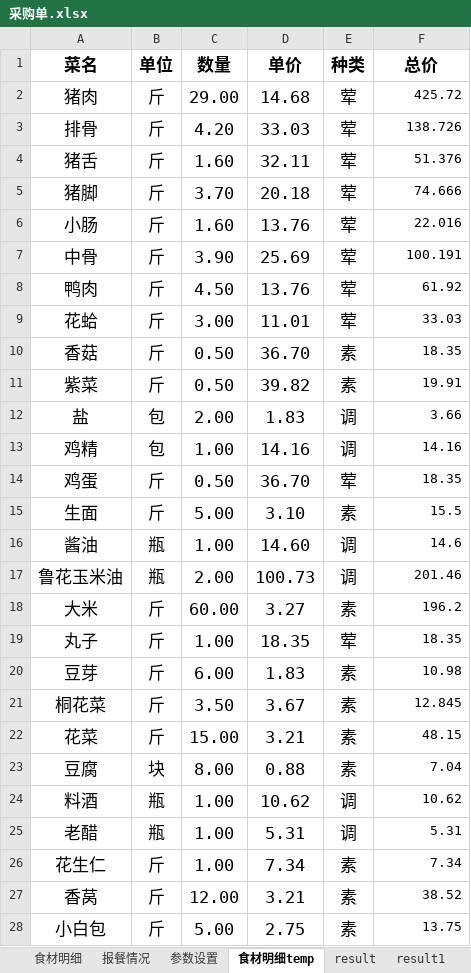
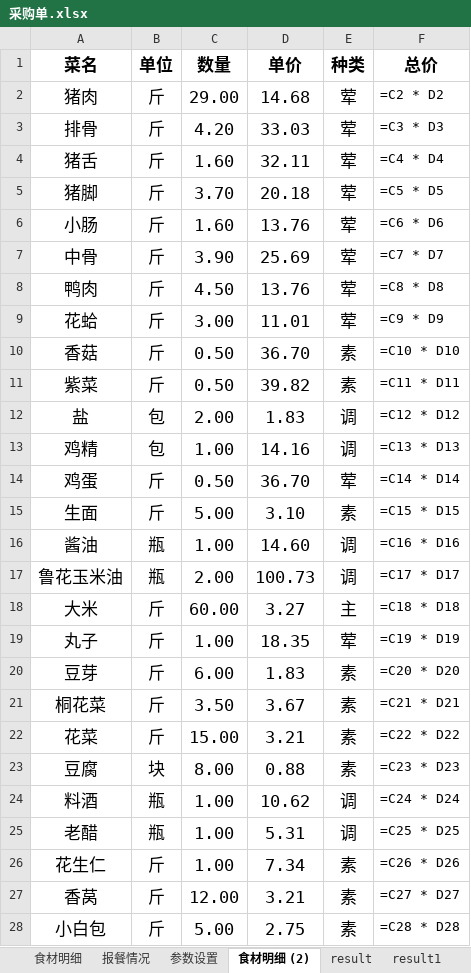
Before and after one commit to popobo/mealsFormulator, an Excel workbook: PythonScript/采购单.xlsx, sheet 食材明细 (2), drawn as a sheet; only a part is shown; values as stored, in another font and other column widths than the file's, no borders; formulas without a stored value are shown as written; the diff covers the shown part only; the diff names each change by its address in the sheet, - before the commit and + after, or states it on an @@ line.

```diff
--- a/PythonScript/采购单.xlsx (sheet 食材明细 (2))
+++ b/PythonScript/采购单.xlsx (sheet 食材明细 (2))
-sheet tab: 食材明细temp
+sheet tab: 食材明细 (2)
-F2 (总价): 425.72
+F2 (总价): =C2 * D2
-F3 (总价): 138.726
+F3 (总价): =C3 * D3
-F4 (总价): 51.376
+F4 (总价): =C4 * D4
-F5 (总价): 74.666
+F5 (总价): =C5 * D5
-F6 (总价): 22.016
+F6 (总价): =C6 * D6
-F7 (总价): 100.191
+F7 (总价): =C7 * D7
-F8 (总价): 61.92
+F8 (总价): =C8 * D8
-F9 (总价): 33.03
+F9 (总价): =C9 * D9
-F10 (总价): 18.35
+F10 (总价): =C10 * D10
-F11 (总价): 19.91
+F11 (总价): =C11 * D11
-F12 (总价): 3.66
+F12 (总价): =C12 * D12
-F13 (总价): 14.16
+F13 (总价): =C13 * D13
-F14 (总价): 18.35
+F14 (总价): =C14 * D14
-F15 (总价): 15.5
+F15 (总价): =C15 * D15
-F16 (总价): 14.6
+F16 (总价): =C16 * D16
-F17 (总价): 201.46
+F17 (总价): =C17 * D17
-E18 (种类): 素
+E18 (种类): 主
-F18 (总价): 196.2
+F18 (总价): =C18 * D18
-F19 (总价): 18.35
+F19 (总价): =C19 * D19
-F20 (总价): 10.98
+F20 (总价): =C20 * D20
-F21 (总价): 12.845
+F21 (总价): =C21 * D21
-F22 (总价): 48.15
+F22 (总价): =C22 * D22
-F23 (总价): 7.04
+F23 (总价): =C23 * D23
-F24 (总价): 10.62
+F24 (总价): =C24 * D24
-F25 (总价): 5.31
+F25 (总价): =C25 * D25
-F26 (总价): 7.34
+F26 (总价): =C26 * D26
-F27 (总价): 38.52
+F27 (总价): =C27 * D27
-F28 (总价): 13.75
+F28 (总价): =C28 * D28
```
Also changed, not shown: 1 added row and 15 edited cells elsewhere in this sheet, sheet result1, sheet result, sheet 报餐情况, sheet 参数设置, 8 other files.
